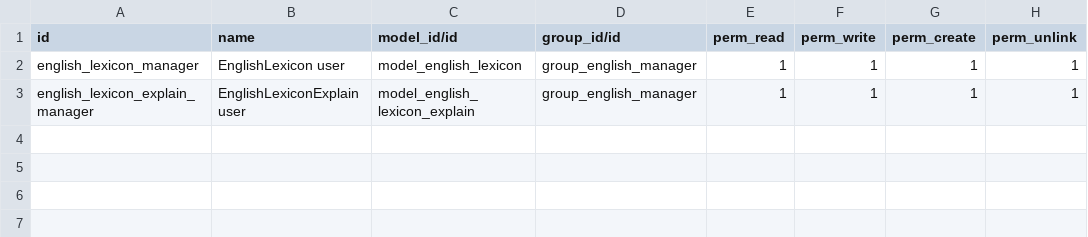
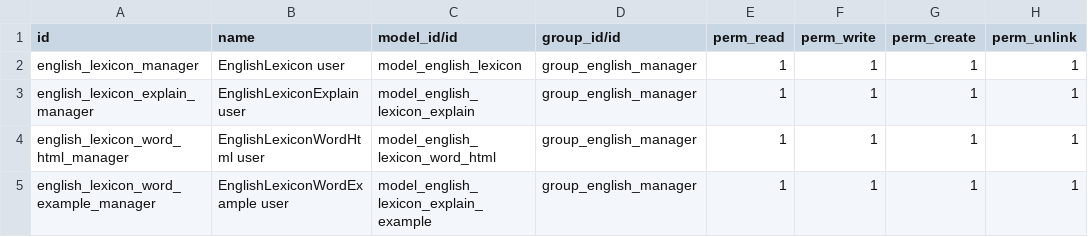
Before and after one commit to jinyue-rdj/odoo_custom_addons, a CSV file: english/security/ir.model.access.csv, drawn as a sheet.

Commit message:
parse word from collinsdictionary

```diff
--- a/english/security/ir.model.access.csv
+++ b/english/security/ir.model.access.csv
@@ -3 +3,3 @@ english_lexicon_manager,"EnglishLexicon user",model_english_lexicon,group_englis
 english_lexicon_explain_manager,"EnglishLexiconExplain user",model_english_lexicon_explain,group_english_manager,1,1,1,1
+english_lexicon_word_html_manager,"EnglishLexiconWordHtml user",model_english_lexicon_word_html,group_english_manager,1,1,1,1
+english_lexicon_word_example_manager,"EnglishLexiconWordExample user",model_english_lexicon_explain_example,group_english_manager,1,1,1,1
```
Also changed, not shown: 5 other files.
